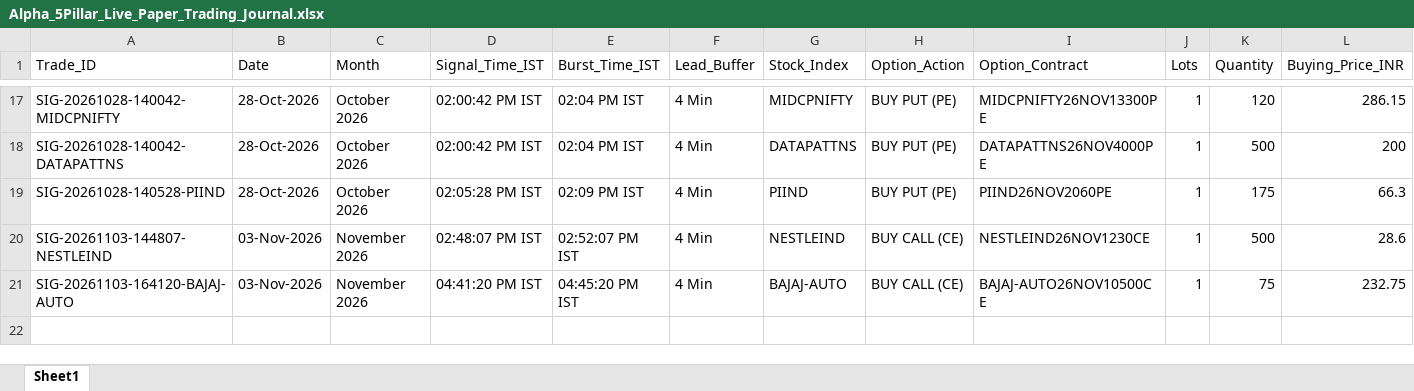
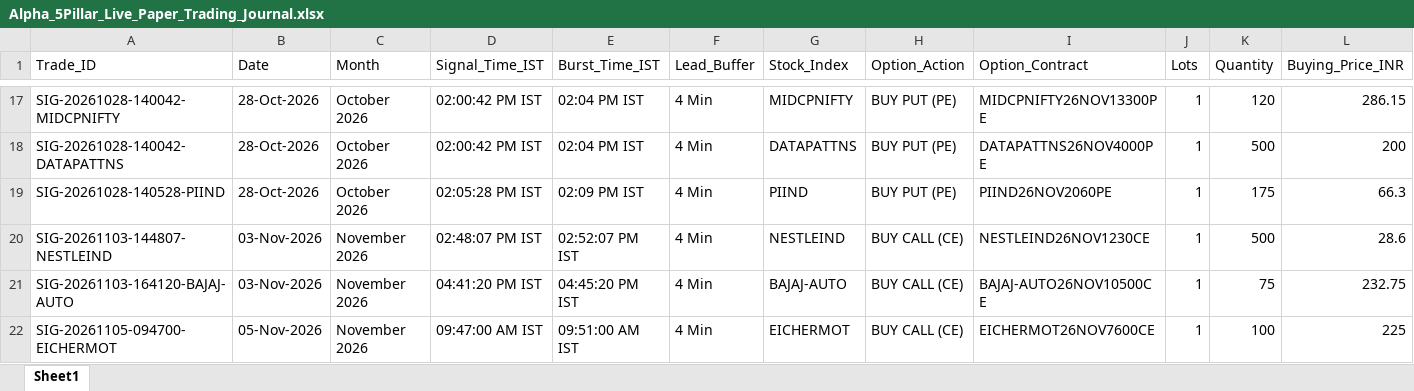
Before and after one commit to manojmukati/alpha-option-buyer, an Excel workbook: alpha_profile_oi_system/Alpha_5Pillar_Live_Paper_Trading_Journal.xlsx, sheet Sheet1, drawn as a sheet; only a part is shown, gaps mark what is left out; values as stored, in another font and other column widths than the file's, no borders; rows hold the shown columns only; the diff names each change by its address in the sheet, - before the commit and + after, or states it on an @@ line.

```diff
--- a/alpha_profile_oi_system/Alpha_5Pillar_Live_Paper_Trading_Journal.xlsx (sheet Sheet1)
+++ b/alpha_profile_oi_system/Alpha_5Pillar_Live_Paper_Trading_Journal.xlsx (sheet Sheet1)
+row 22: SIG-20261105-094700-EICHERMOT | 05-Nov-2026 | November 2026 | 09:47:00 AM IST | 09:51:00 AM IST | 4 Min | EICHERMOT | BUY CALL (CE) | EICHERMOT26NOV7600CE | 1 | 100 | 225
```
Also changed, not shown: alpha_profile_oi_system/Alpha_Monthly_Paper_Trading_Journal.xlsx, 2 other files.
